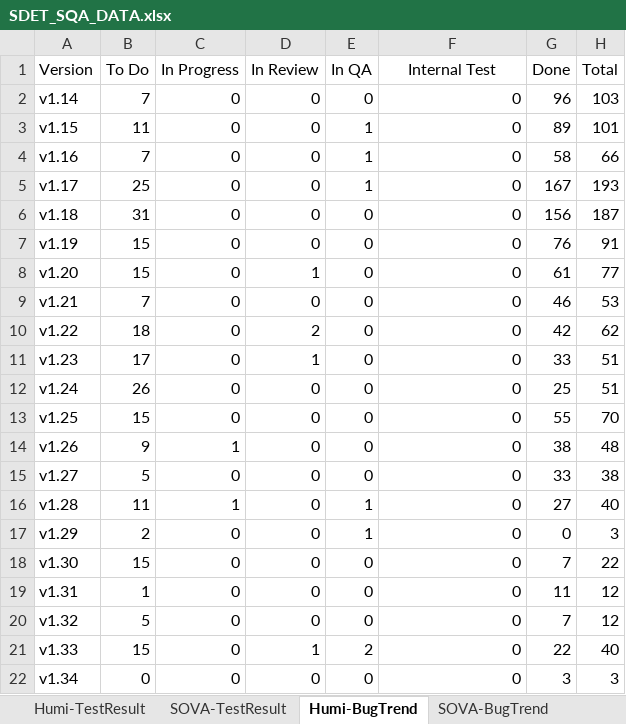
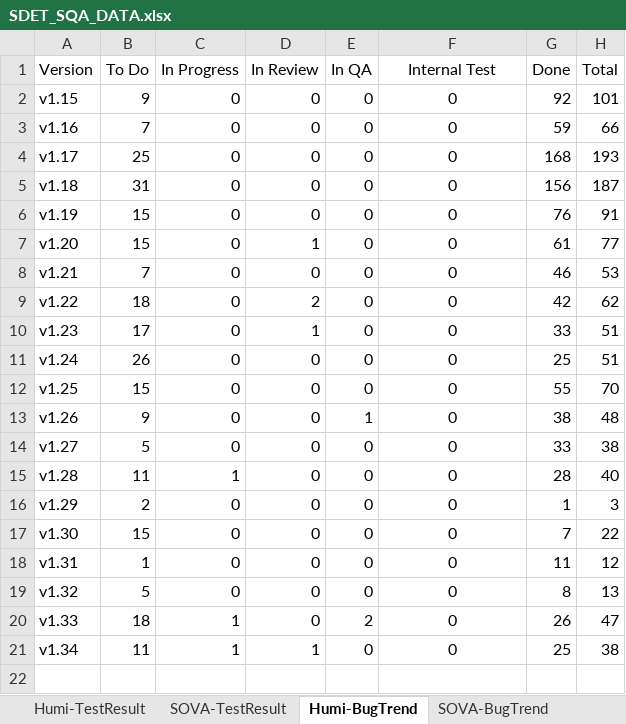
Before and after one commit to whsu45/CycleView, an Excel workbook: data/SDET_SQA_DATA.xlsx, sheet Humi-BugTrend, drawn as a sheet; values as stored, in another font and other column widths than the file's, no borders; charts and pictures and table styles not drawn; removed rows and columns are numbered as before the commit, all else as after; the diff names each change by its address in the sheet, - before the commit and + after, or states it on an @@ line.

```diff
--- a/data/SDET_SQA_DATA.xlsx (sheet Humi-BugTrend)
+++ b/data/SDET_SQA_DATA.xlsx (sheet Humi-BugTrend)
-row 2: v1.14 | 7 | 0 | 0 | 0 | 0 | 96 | 103
-B2 (To Do): 11
+B2 (To Do): 9
-E2:E4 (In QA): 1
+E2:E4 (In QA): 0
-F2:F21 alignment: right
+F2:F21 alignment: center
-G2 (Done): 89
+G2 (Done): 92
-G3 (Done): 58
+G3 (Done): 59
-G4 (Done): 167
+G4 (Done): 168
-C13 (In Progress): 1
+C13 (In Progress): 0
-E13 (In QA): 0
+E13 (In QA): 1
-E15:E16 (In QA): 1
+E15:E16 (In QA): 0
-G15 (Done): 27
+G15 (Done): 28
-G16 (Done): 0
+G16 (Done): 1
-G19 (Done): 7
+G19 (Done): 8
-H19 (Total): 12
+H19 (Total): 13
-B20 (To Do): 15
+B20 (To Do): 18
-C20:C21 (In Progress): 0
+C20:C21 (In Progress): 1
-D20 (In Review): 1
+D20 (In Review): 0
-G20 (Done): 22
+G20 (Done): 26
-H20 (Total): 40
+H20 (Total): 47
-B21 (To Do): 0
+B21 (To Do): 11
-D21 (In Review): 0
+D21 (In Review): 1
-G21 (Done): 3
+G21 (Done): 25
-H21 (Total): 3
+H21 (Total): 38
```
Also changed, not shown: sheet SOVA-BugTrend, sheet SOVA-TestResult, sheet SOVA-UIAutomation, sheet TestAutomationProgress, sheet Humi-TestResult, formulas that keep their value, charts or pictures, 5 other files.
